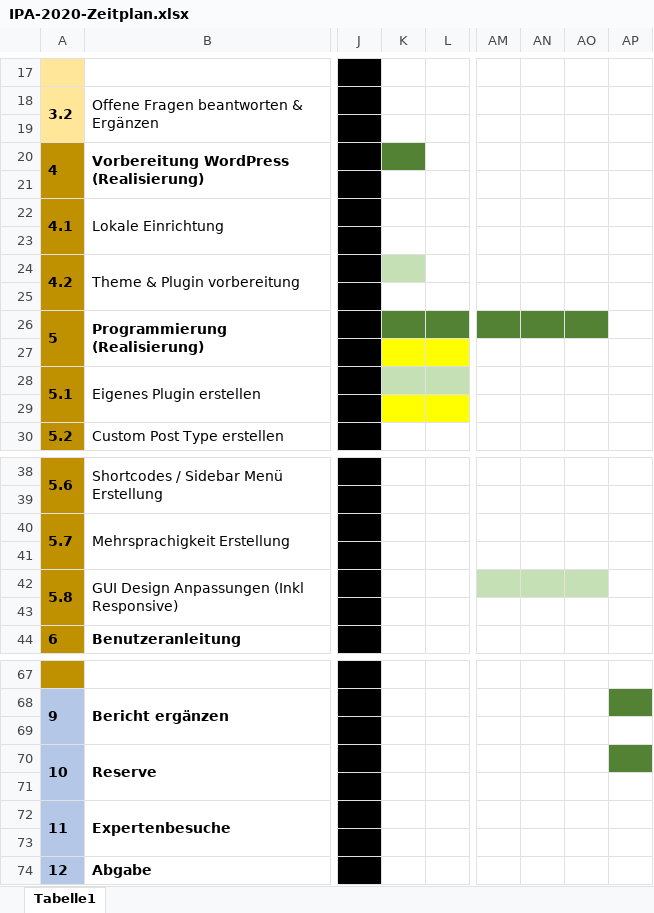
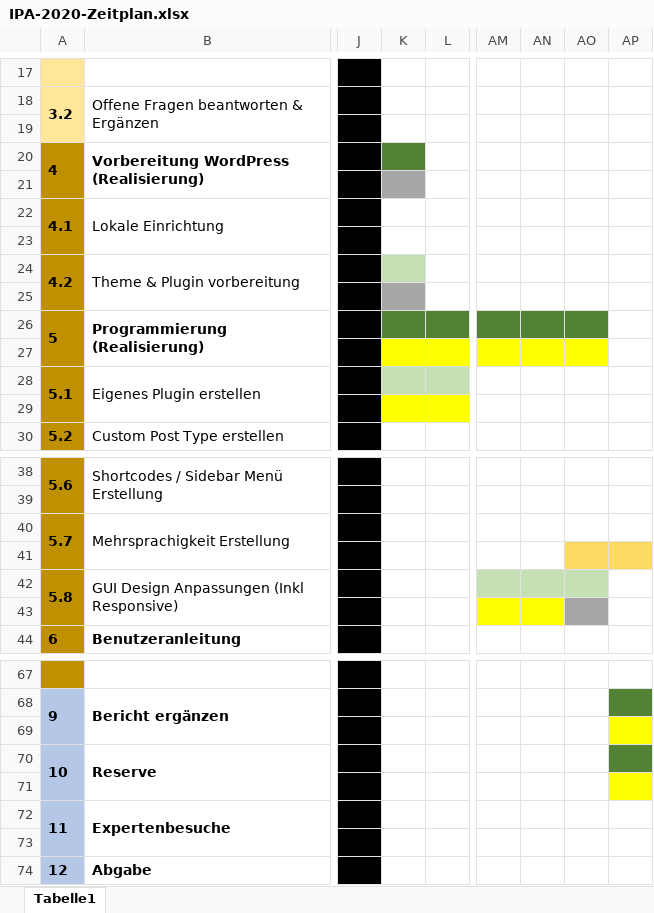
Before and after one commit to Nichnio/WordPressPluginFAQ, an Excel workbook: IPA Live/Zeitplanung/IPA-2020-Zeitplan.xlsx, sheet Tabelle1, drawn as a sheet; only a part is shown, gaps mark what is left out; values as stored, in another font and other column widths than the file's, no borders; the diff names each change by its address in the sheet, - before the commit and + after, or states it on an @@ line.

```diff
--- a/IPA Live/Zeitplanung/IPA-2020-Zeitplan.xlsx (sheet Tabelle1)
+++ b/IPA Live/Zeitplanung/IPA-2020-Zeitplan.xlsx (sheet Tabelle1)
-K21 fill: none
+K21 fill: #A6A6A6
-K25 fill: none
+K25 fill: #A6A6A6
-AM27:AO27 fill: none
+AM27:AO27 fill: #FFFF00
-AO41:AP41 fill: none
+AO41:AP41 fill: #FFD966
-AM43:AN43 fill: none
+AM43:AN43 fill: #FFFF00
-AO43 fill: none
+AO43 fill: #A6A6A6
-AP69 fill: none
+AP69 fill: #FFFF00
-AP71 fill: none
+AP71 fill: #FFFF00
```
Also changed, not shown: 5 other files.
